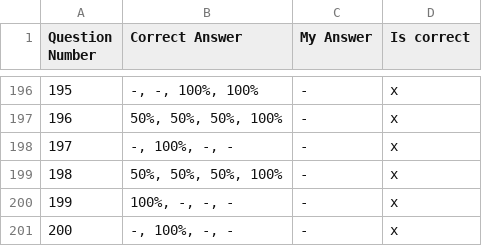
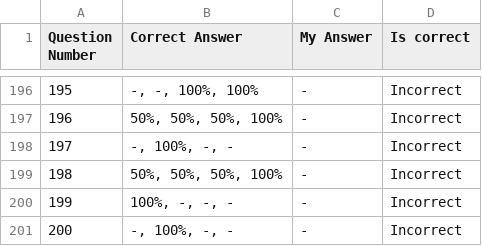
Before and after one commit to TGODTH/Exam-Recorder, a CSV file: monkeyeveryday TGAT-mock.csv, drawn as a sheet; only a part is shown, gaps mark what is left out; the diff covers the shown part only.

```diff
--- a/monkeyeveryday TGAT-mock.csv
+++ b/monkeyeveryday TGAT-mock.csv
@@ -196,6 +196,6 @@ Question Number,Correct Answer,My Answer,Is correct
-195,"-, -, 100%, 100%",-,x
-196,"50%, 50%, 50%, 100%",-,x
-197,"-, 100%, -, -",-,x
-198,"50%, 50%, 50%, 100%",-,x
-199,"100%, -, -, -",-,x
-200,"-, 100%, -, -",-,x
+195,"-, -, 100%, 100%",-,Incorrect
+196,"50%, 50%, 50%, 100%",-,Incorrect
+197,"-, 100%, -, -",-,Incorrect
+198,"50%, 50%, 50%, 100%",-,Incorrect
+199,"100%, -, -, -",-,Incorrect
+200,"-, 100%, -, -",-,Incorrect
```
Also changed, not shown: 49 edited cells elsewhere in this file, 6 other files.
